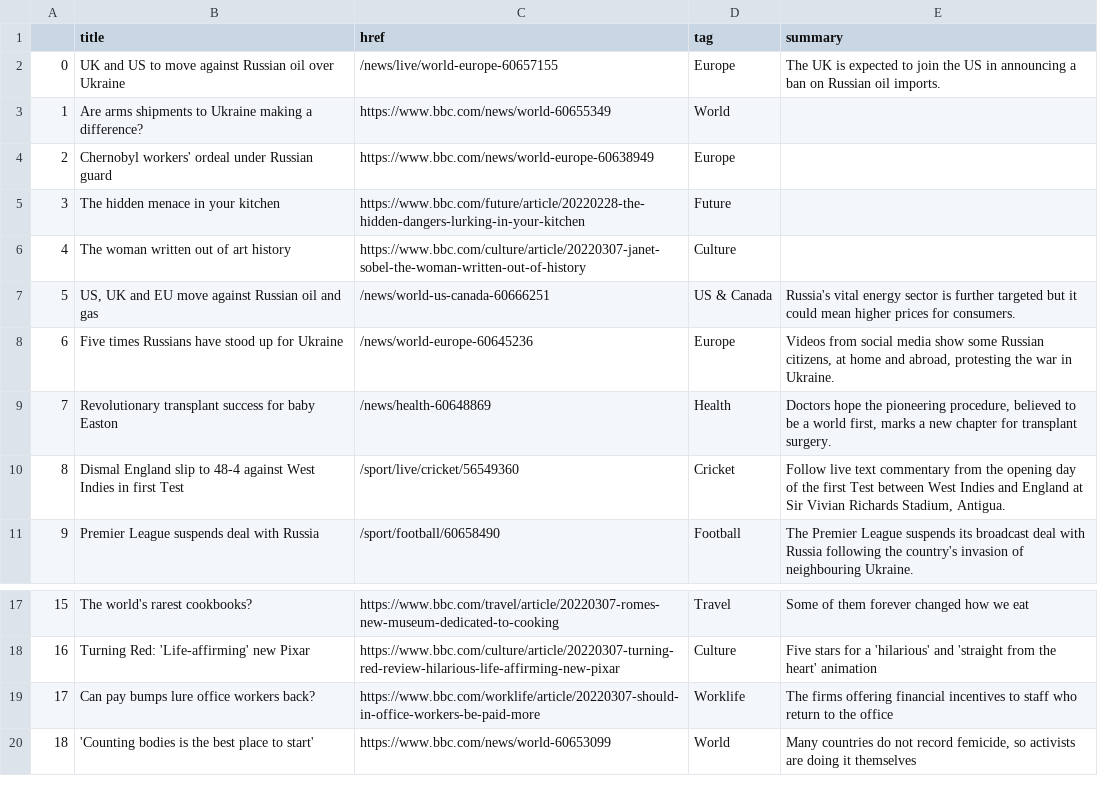
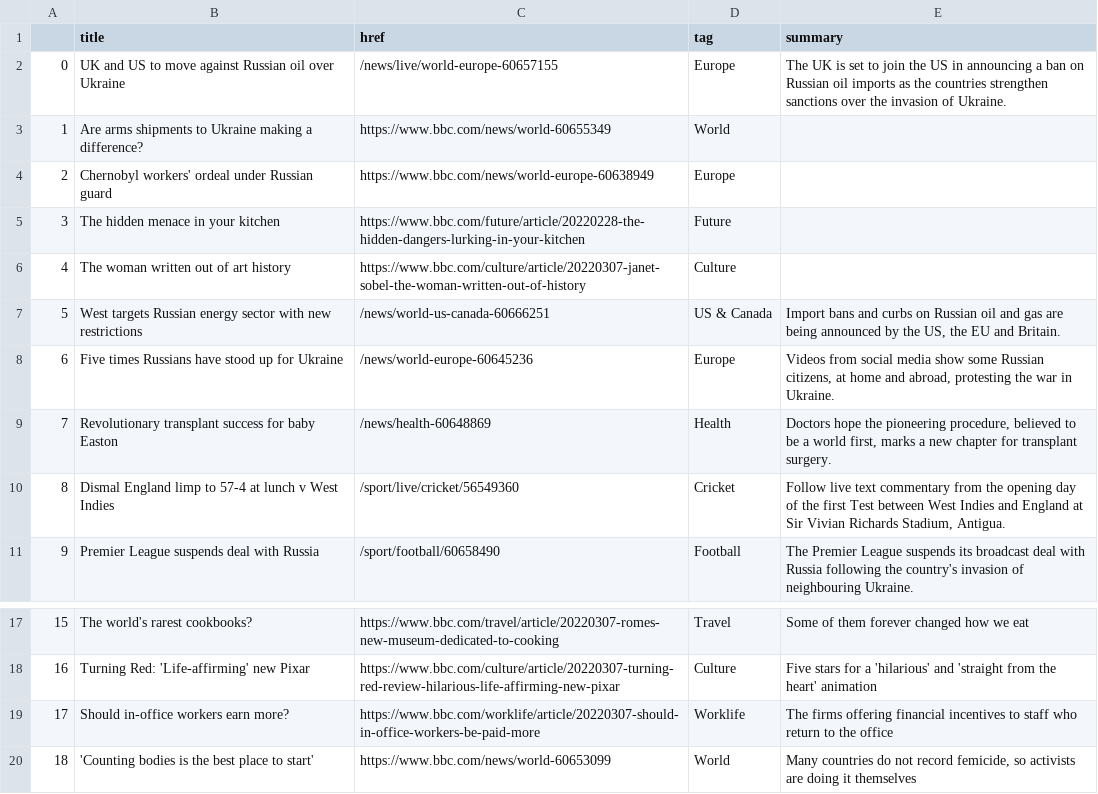
Before and after one commit to zhaoying2931/automatic-scraper, a CSV file: bbc-headlines.csv, drawn as a sheet; only a part is shown, gaps mark what is left out.

```diff
--- a/bbc-headlines.csv
+++ b/bbc-headlines.csv
@@ -1,3 +1,3 @@
 ,title,href,tag,summary
-0,UK and US to move against Russian oil over Ukraine,/news/live/world-europe-60657155,Europe,The UK is expected to join the US in announcing a ban on Russian oil imports.
+0,UK and US to move against Russian oil over Ukraine,/news/live/world-europe-60657155,Europe,The UK is set to join the US in announcing a ban on Russian oil imports as the countries strengthen sanctions over the invasion of Ukraine.
 1,Are arms shipments to Ukraine making a difference?,https://www.bbc.com/news/world-60655349,World,
@@ -6,6 +6,6 @@
 4,The woman written out of art history,https://www.bbc.com/culture/article/20220307-janet-sobel-the-woman-written-out-of-history,Culture,
-5,"US, UK and EU move against Russian oil and gas",/news/world-us-canada-60666251,US & Canada,Russia's vital energy sector is further targeted but it could mean higher prices for consumers.
+5,West targets Russian energy sector with new restrictions,/news/world-us-canada-60666251,US & Canada,"Import bans and curbs on Russian oil and gas are being announced by the US, the EU and Britain."
 6,Five times Russians have stood up for Ukraine,/news/world-europe-60645236,Europe,"Videos from social media show some Russian citizens, at home and abroad, protesting the war in Ukraine."
 7,Revolutionary transplant success for baby Easton,/news/health-60648869,Health,"Doctors hope the pioneering procedure, believed to be a world first, marks a new chapter for transplant surgery."
-8,Dismal England slip to 48-4 against West Indies in first Test,/sport/live/cricket/56549360,Cricket,"Follow live text commentary from the opening day of the first Test between West Indies and England at Sir Vivian Richards Stadium, Antigua."
+8,Dismal England limp to 57-4 at lunch v West Indies,/sport/live/cricket/56549360,Cricket,"Follow live text commentary from the opening day of the first Test between West Indies and England at Sir Vivian Richards Stadium, Antigua."
 9,Premier League suspends deal with Russia,/sport/football/60658490,Football,The Premier League suspends its broadcast deal with Russia following the country's invasion of neighbouring Ukraine.
@@ -18,3 +18,3 @@
 16,Turning Red: 'Life-affirming' new Pixar,https://www.bbc.com/culture/article/20220307-turning-red-review-hilarious-life-affirming-new-pixar,Culture,Five stars for a 'hilarious' and 'straight from the heart' animation
-17,Can pay bumps lure office workers back?,https://www.bbc.com/worklife/article/20220307-should-in-office-workers-be-paid-more,Worklife,The firms offering financial incentives to staff who return to the office
+17,Should in-office workers earn more?,https://www.bbc.com/worklife/article/20220307-should-in-office-workers-be-paid-more,Worklife,The firms offering financial incentives to staff who return to the office
 18,'Counting bodies is the best place to start',https://www.bbc.com/news/world-60653099,World,"Many countries do not record femicide, so activists are doing it themselves"
```
